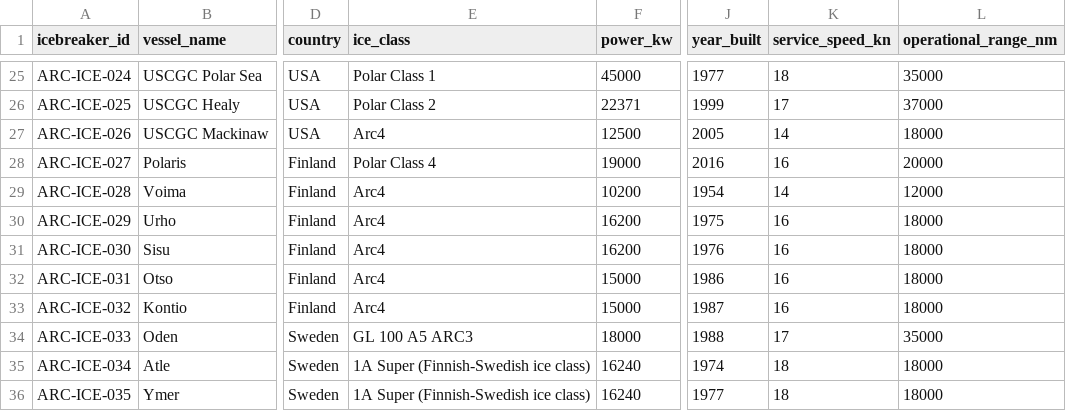
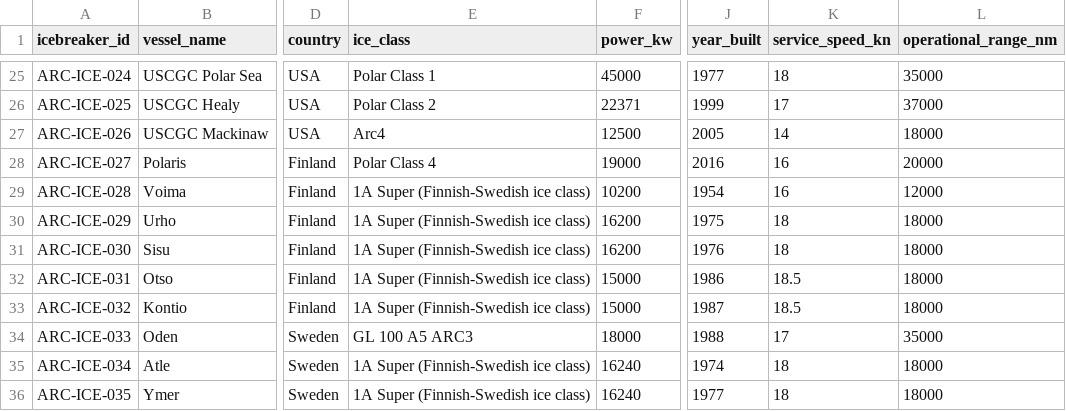
Before and after one commit to International-Arctic/ArcticTradeLanes-Dataset, a CSV file: icebreakers.csv, drawn as a sheet; only a part is shown, gaps mark what is left out; the diff names each change by its address in the sheet, - before the commit and + after, or states it on an @@ line.

Commit message:
data(icebreakers): ARC-ICE-028..032 Voima, Urho, Sisu, Otso, Kontio ice class 1A Super and official speeds per Arctia fleet pages (metadata-only, no geometry)

```diff
--- a/icebreakers.csv
+++ b/icebreakers.csv
-E29:E33 (ice_class): Arc4
+E29:E33 (ice_class): 1A Super (Finnish-Swedish ice class)
-K29 (service_speed_kn): 14
+K29 (service_speed_kn): 16
-K30:K31 (service_speed_kn): 16
+K30:K31 (service_speed_kn): 18
-K32:K33 (service_speed_kn): 16
+K32:K33 (service_speed_kn): 18.5
```
Also changed, not shown: 1 other file.
